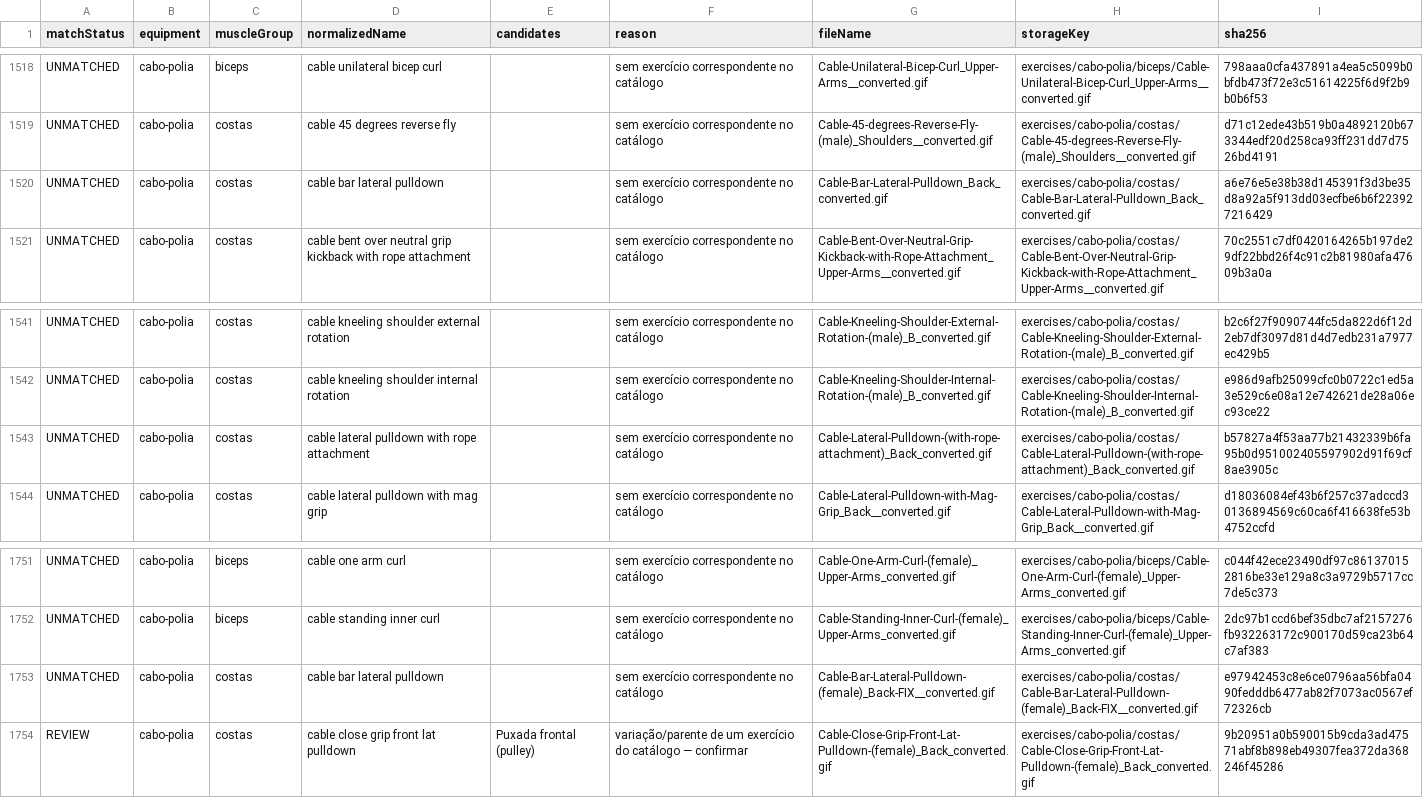
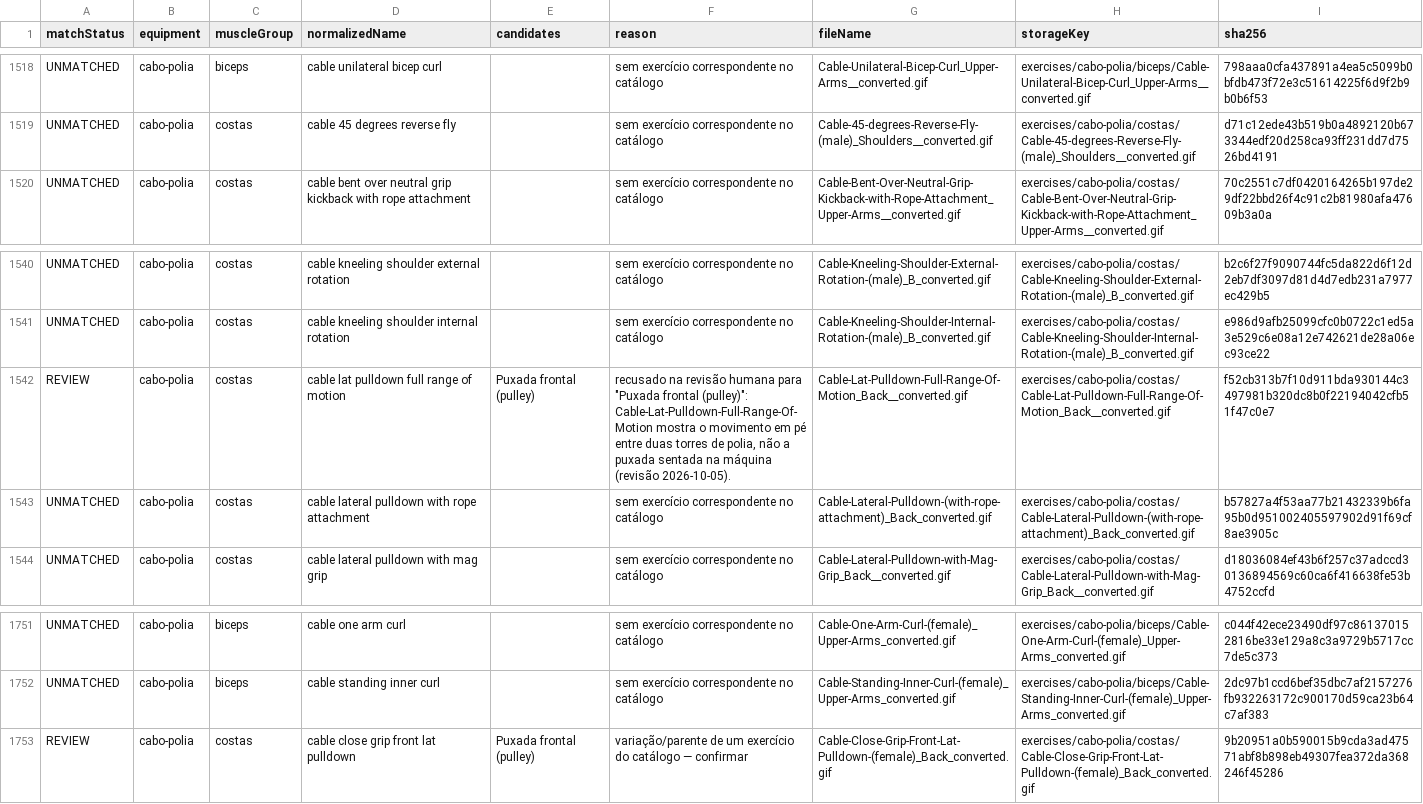
Before and after one commit to joeljosepessoa/bocado-nutricao-app, a CSV file: backend/src/reference-data/data/exercise-media-review.csv, drawn as a sheet; only a part is shown, gaps mark what is left out; removed rows and columns are numbered as before the commit, all else as after; the diff names each change by its address in the sheet, - before the commit and + after, or states it on an @@ line.

```diff
--- a/backend/src/reference-data/data/exercise-media-review.csv
+++ b/backend/src/reference-data/data/exercise-media-review.csv
-row 1520: UNMATCHED | cabo-polia | costas | cable bar lateral pulldown |  | sem exercício correspondente no catálogo | Cable-Bar-Lateral-Pulldown_Back_converted.gif | exercises/cabo-polia/costas/Cable-Bar-Lateral-Pulldown_Back_converted.gif | a6e76e5e38b38d145391f3d3be35d8a92a5f913dd03ecfbe6b6f223927216429
+row 1542: REVIEW | cabo-polia | costas | cable lat pulldown full range of motion | Puxada frontal (pulley) | recusado na revisão humana para "Puxada frontal (pulley)": Cable-Lat-Pulldown-Full-Range-Of-Motion mostra o movimento em pé entre duas torres de polia, não a puxada sentada na máquina (revisão 2026-10-05). | Cable-Lat-Pulldown-Full-Range-Of-Motion_Back__converted.gif | exercises/cabo-polia/costas/Cable-Lat-Pulldown-Full-Range-Of-Motion_Back__converted.gif | f52cb313b7f10d911bda930144c3497981b320dc8b0f22194042cfb51f47c0e7
-row 1753: UNMATCHED | cabo-polia | costas | cable bar lateral pulldown |  | sem exercício correspondente no catálogo | Cable-Bar-Lateral-Pulldown-(female)_Back-FIX__converted.gif | exercises/cabo-polia/costas/Cable-Bar-Lateral-Pulldown-(female)_Back-FIX__converted.gif | e97942453c8e6ce0796aa56bfa0490fedddb6477ab82f7073ac0567ef72326cb
```
Also changed, not shown: 8 other files.
